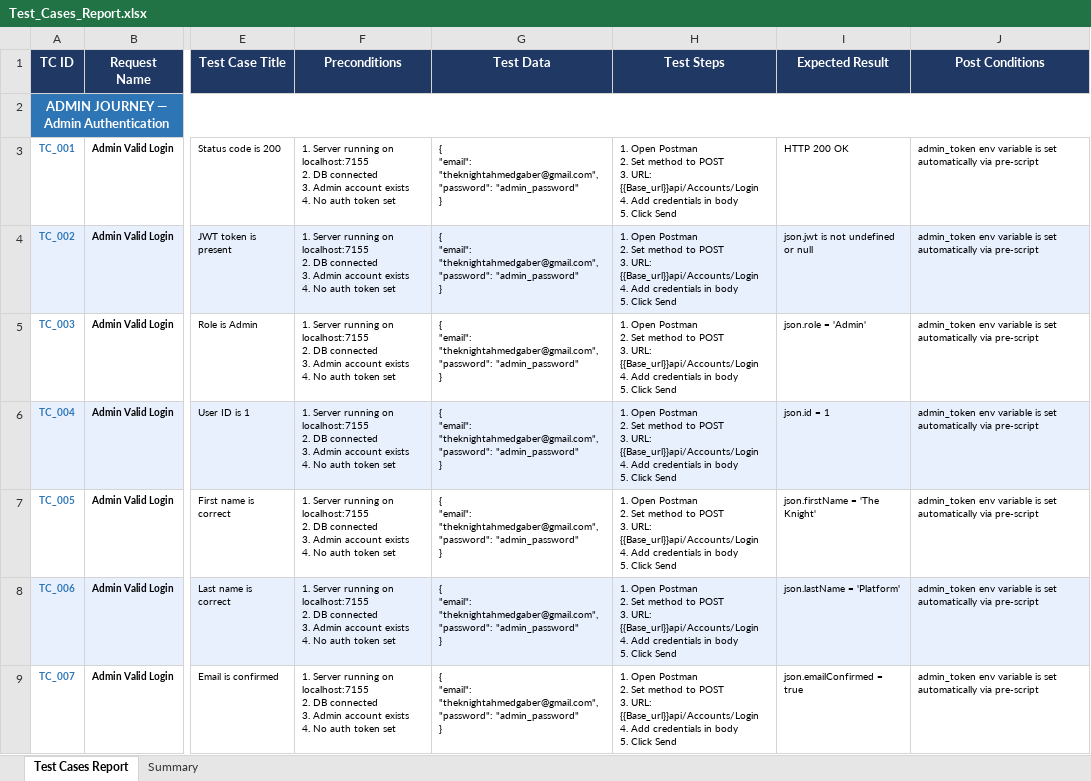
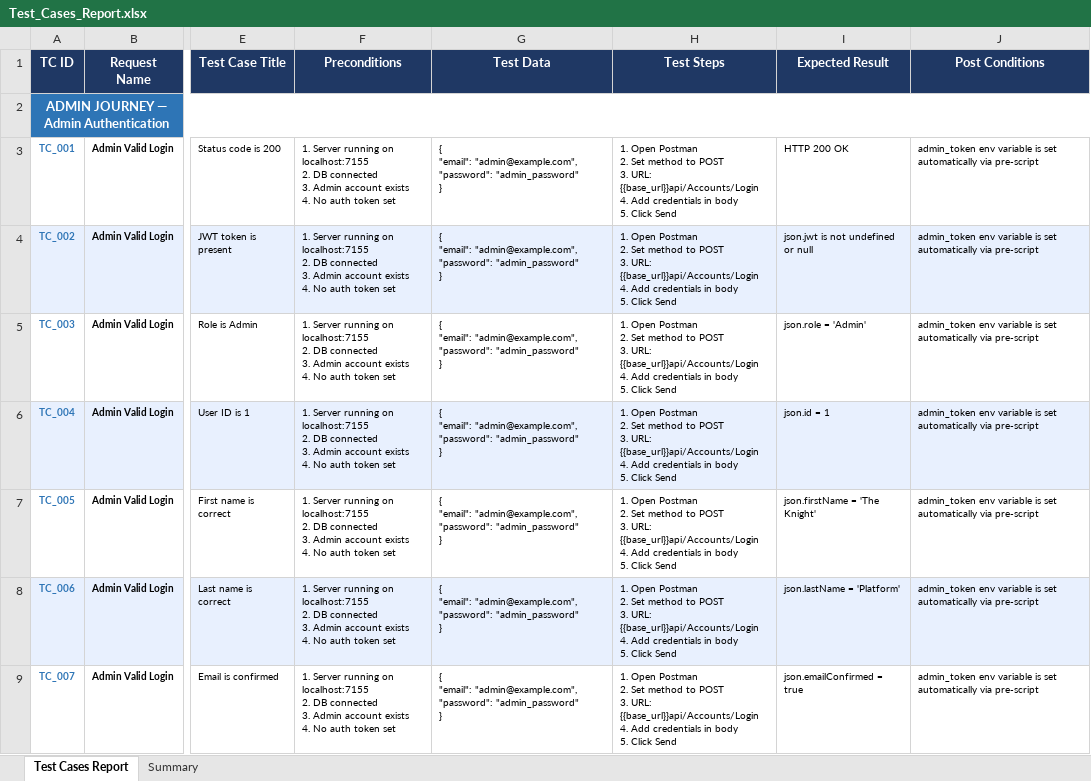
Before and after one commit to gehad-zeidan/manual-api-testing-educational-platform, an Excel workbook: Test Cases/Test_Cases_Report.xlsx, sheet Test Cases Report, drawn as a sheet; only a part is shown, gaps mark what is left out; values as stored, in another font and other column widths than the file's, no borders; ↵ is a line break in a cell; the diff covers the shown part only; the diff names each change by its address in the sheet, - before the commit and + after, or states it on an @@ line.

Commit message:
Add files via upload

```diff
--- a/Test Cases/Test_Cases_Report.xlsx (sheet Test Cases Report)
+++ b/Test Cases/Test_Cases_Report.xlsx (sheet Test Cases Report)
-G3:G9 (Test Data): { ↵ "email": "theknightahmedgaber@gmail.com", ↵ "password": "admin_password"…
+G3:G9 (Test Data): { ↵ "email": "admin@example.com", ↵ "password": "admin_password"…
-H3:H9 (Test Steps): …3. URL: {{Base_url}}api/Accounts/Login ↵ 4. Add…
+H3:H9 (Test Steps): …3. URL: {{base_url}}api/Accounts/Login ↵ 4. Add…
```
Also changed, not shown: 126 edited cells elsewhere in this sheet.
